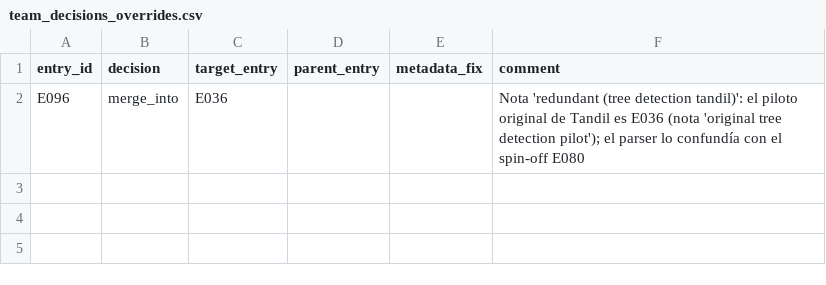
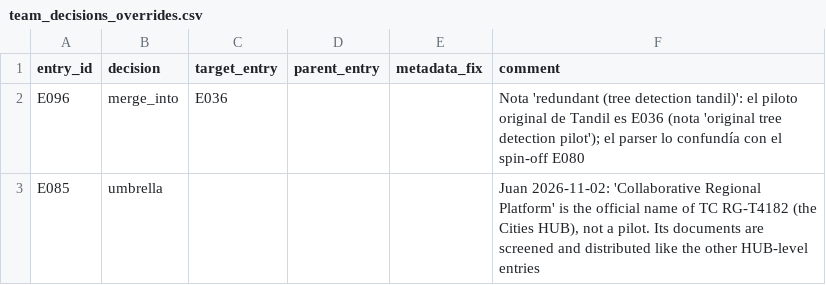
Before and after one commit to jmmenendez1/clab-pilot-tracker, a CSV file: retro/data/team_decisions_overrides.csv, drawn as a sheet; the diff names each change by its address in the sheet, - before the commit and + after, or states it on an @@ line.

```diff
--- a/retro/data/team_decisions_overrides.csv
+++ b/retro/data/team_decisions_overrides.csv
+row 3: E085 | umbrella |  |  |  | Juan 2026-11-02: 'Collaborative Regional Platform' is the official name of TC RG-T4182 (the Cities HUB), not a pilot. Its documents are screened and distributed like the other HUB-level entries
```
Also changed, not shown: 2 other files.
